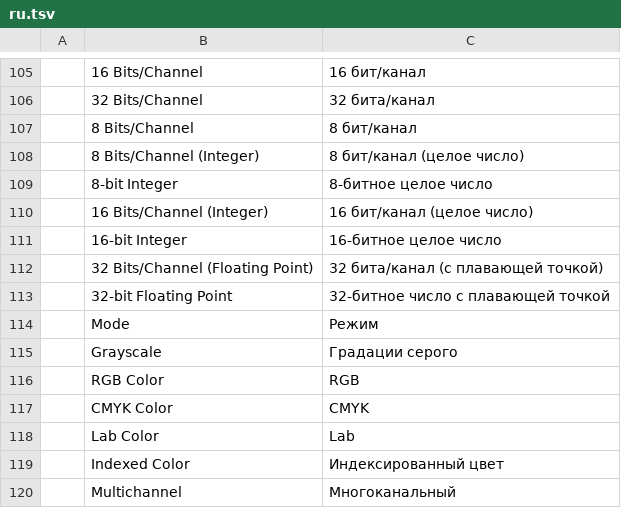
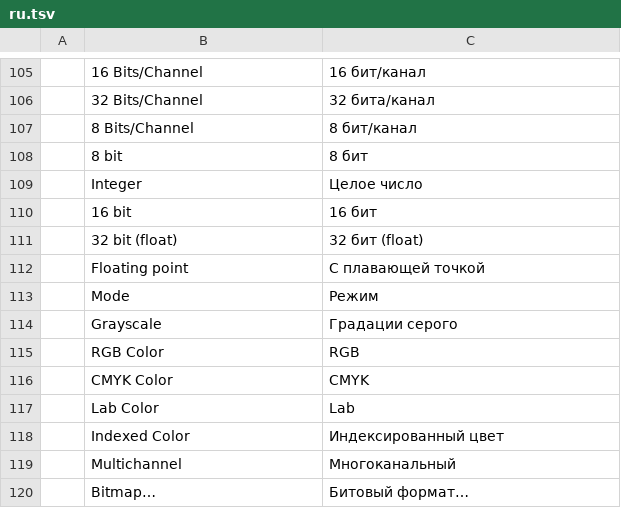
Before and after one commit to nigelhoar/Photoshop, a TSV file: crates/ui-egui/src/i18n/ru.tsv, drawn as a sheet; only a part is shown, gaps mark what is left out; the shorter side is filled out with more unchanged rows; removed rows and columns are numbered as before the commit, all else as after; the diff names each change by its address in the sheet, - before the commit and + after, or states it on an @@ line.

```diff
--- a/crates/ui-egui/src/i18n/ru.tsv
+++ b/crates/ui-egui/src/i18n/ru.tsv
-row 108:  | 8 Bits/Channel (Integer) | 8 бит/канал (целое число)
-row 109:  | 8-bit Integer | 8-битное целое число
-row 110:  | 16 Bits/Channel (Integer) | 16 бит/канал (целое число)
-row 111:  | 16-bit Integer | 16-битное целое число
-row 112:  | 32 Bits/Channel (Floating Point) | 32 бита/канал (с плавающей точкой)
-row 113:  | 32-bit Floating Point | 32-битное число с плавающей точкой
+row 108:  | 8 bit | 8 бит
+row 109:  | Integer | Целое число
+row 110:  | 16 bit | 16 бит
+row 111:  | 32 bit (float) | 32 бит (float)
+row 112:  | Floating point | С плавающей точкой
```
Also changed, not shown: crates/ui-egui/src/i18n/cs.tsv, crates/ui-egui/src/i18n/es.tsv, 10 other files.
